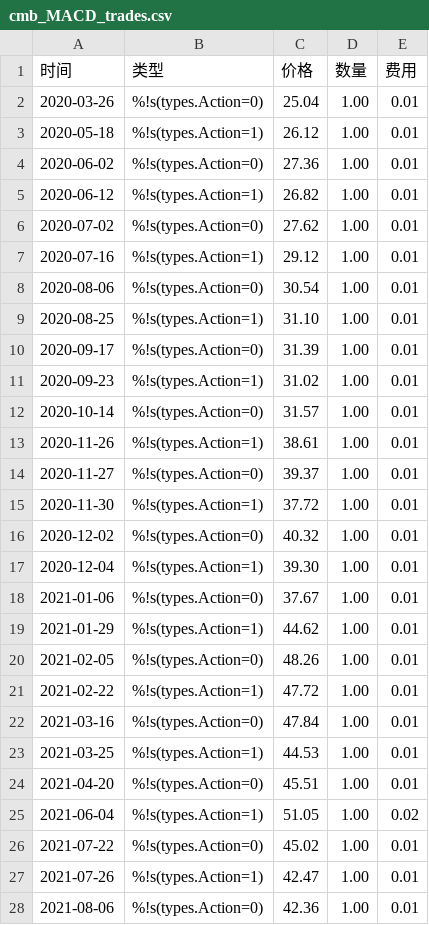
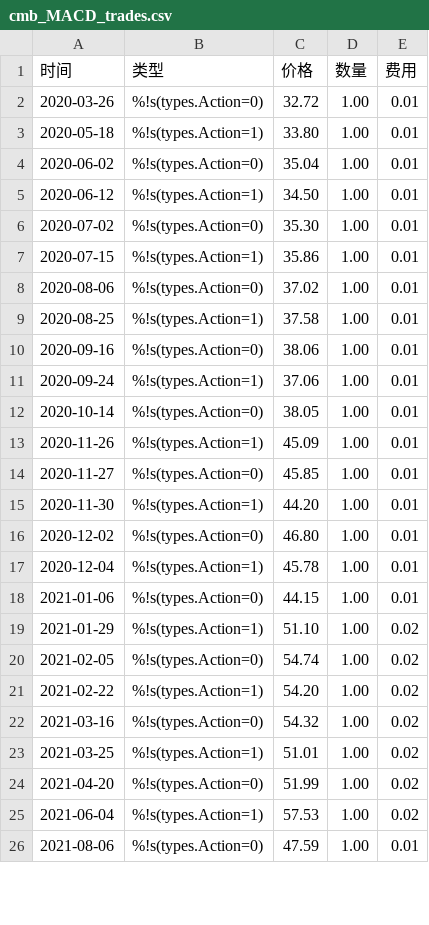
Before and after one commit to tina2elva/Stock_BackTester, a CSV file: cmb_MACD_trades.csv, drawn as a sheet; only a part is shown; the diff covers the shown part only.

```diff
--- a/cmb_MACD_trades.csv
+++ b/cmb_MACD_trades.csv
@@ -1,28 +1,26 @@
 时间,类型,价格,数量,费用
-2020-03-26,%!s(types.Action=0),25.04,1.00,0.01
-2020-05-18,%!s(types.Action=1),26.12,1.00,0.01
-2020-06-02,%!s(types.Action=0),27.36,1.00,0.01
-2020-06-12,%!s(types.Action=1),26.82,1.00,0.01
-2020-07-02,%!s(types.Action=0),27.62,1.00,0.01
-2020-07-16,%!s(types.Action=1),29.12,1.00,0.01
-2020-08-06,%!s(types.Action=0),30.54,1.00,0.01
-2020-08-25,%!s(types.Action=1),31.10,1.00,0.01
-2020-09-17,%!s(types.Action=0),31.39,1.00,0.01
-2020-09-23,%!s(types.Action=1),31.02,1.00,0.01
-2020-10-14,%!s(types.Action=0),31.57,1.00,0.01
-2020-11-26,%!s(types.Action=1),38.61,1.00,0.01
-2020-11-27,%!s(types.Action=0),39.37,1.00,0.01
-2020-11-30,%!s(types.Action=1),37.72,1.00,0.01
-2020-12-02,%!s(types.Action=0),40.32,1.00,0.01
-2020-12-04,%!s(types.Action=1),39.30,1.00,0.01
-2021-01-06,%!s(types.Action=0),37.67,1.00,0.01
-2021-01-29,%!s(types.Action=1),44.62,1.00,0.01
-2021-02-05,%!s(types.Action=0),48.26,1.00,0.01
-2021-02-22,%!s(types.Action=1),47.72,1.00,0.01
-2021-03-16,%!s(types.Action=0),47.84,1.00,0.01
-2021-03-25,%!s(types.Action=1),44.53,1.00,0.01
-2021-04-20,%!s(types.Action=0),45.51,1.00,0.01
-2021-06-04,%!s(types.Action=1),51.05,1.00,0.02
-2021-07-22,%!s(types.Action=0),45.02,1.00,0.01
-2021-07-26,%!s(types.Action=1),42.47,1.00,0.01
-2021-08-06,%!s(types.Action=0),42.36,1.00,0.01
+2020-03-26,%!s(types.Action=0),32.72,1.00,0.01
+2020-05-18,%!s(types.Action=1),33.80,1.00,0.01
+2020-06-02,%!s(types.Action=0),35.04,1.00,0.01
+2020-06-12,%!s(types.Action=1),34.50,1.00,0.01
+2020-07-02,%!s(types.Action=0),35.30,1.00,0.01
+2020-07-15,%!s(types.Action=1),35.86,1.00,0.01
+2020-08-06,%!s(types.Action=0),37.02,1.00,0.01
+2020-08-25,%!s(types.Action=1),37.58,1.00,0.01
+2020-09-16,%!s(types.Action=0),38.06,1.00,0.01
+2020-09-24,%!s(types.Action=1),37.06,1.00,0.01
+2020-10-14,%!s(types.Action=0),38.05,1.00,0.01
+2020-11-26,%!s(types.Action=1),45.09,1.00,0.01
+2020-11-27,%!s(types.Action=0),45.85,1.00,0.01
+2020-11-30,%!s(types.Action=1),44.20,1.00,0.01
+2020-12-02,%!s(types.Action=0),46.80,1.00,0.01
+2020-12-04,%!s(types.Action=1),45.78,1.00,0.01
+2021-01-06,%!s(types.Action=0),44.15,1.00,0.01
+2021-01-29,%!s(types.Action=1),51.10,1.00,0.02
+2021-02-05,%!s(types.Action=0),54.74,1.00,0.02
+2021-02-22,%!s(types.Action=1),54.20,1.00,0.02
+2021-03-16,%!s(types.Action=0),54.32,1.00,0.02
+2021-03-25,%!s(types.Action=1),51.01,1.00,0.02
+2021-04-20,%!s(types.Action=0),51.99,1.00,0.02
+2021-06-04,%!s(types.Action=1),57.53,1.00,0.02
+2021-08-06,%!s(types.Action=0),47.59,1.00,0.01
```
Also changed, not shown: 25 edited cells elsewhere in this file, 4 other files.
